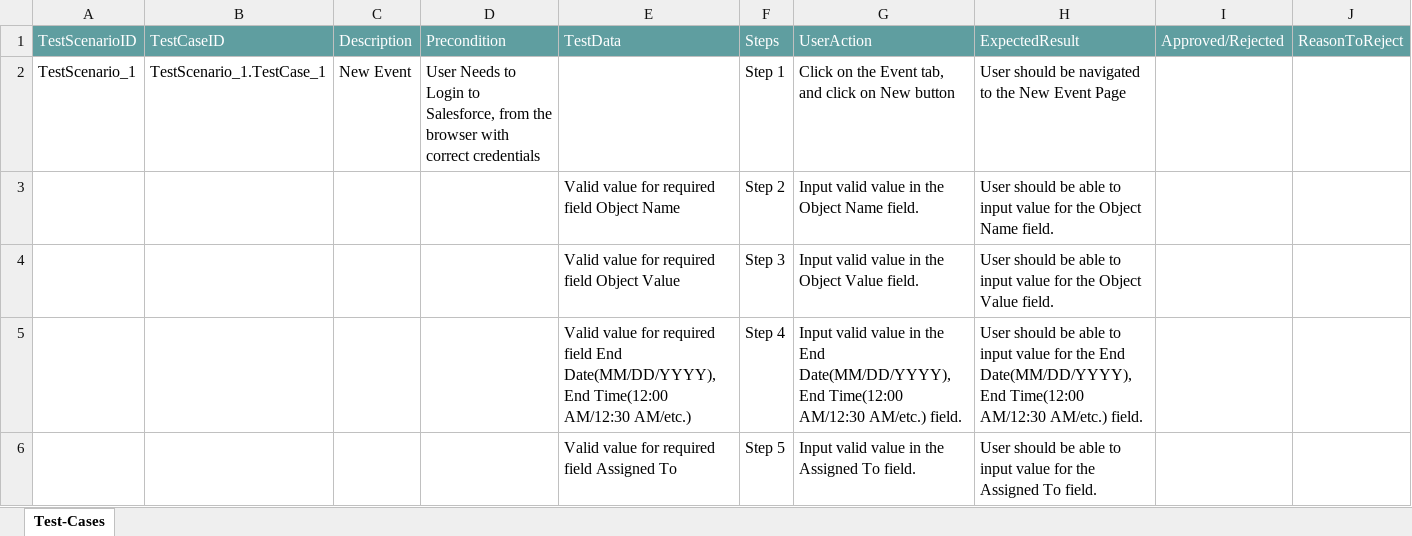
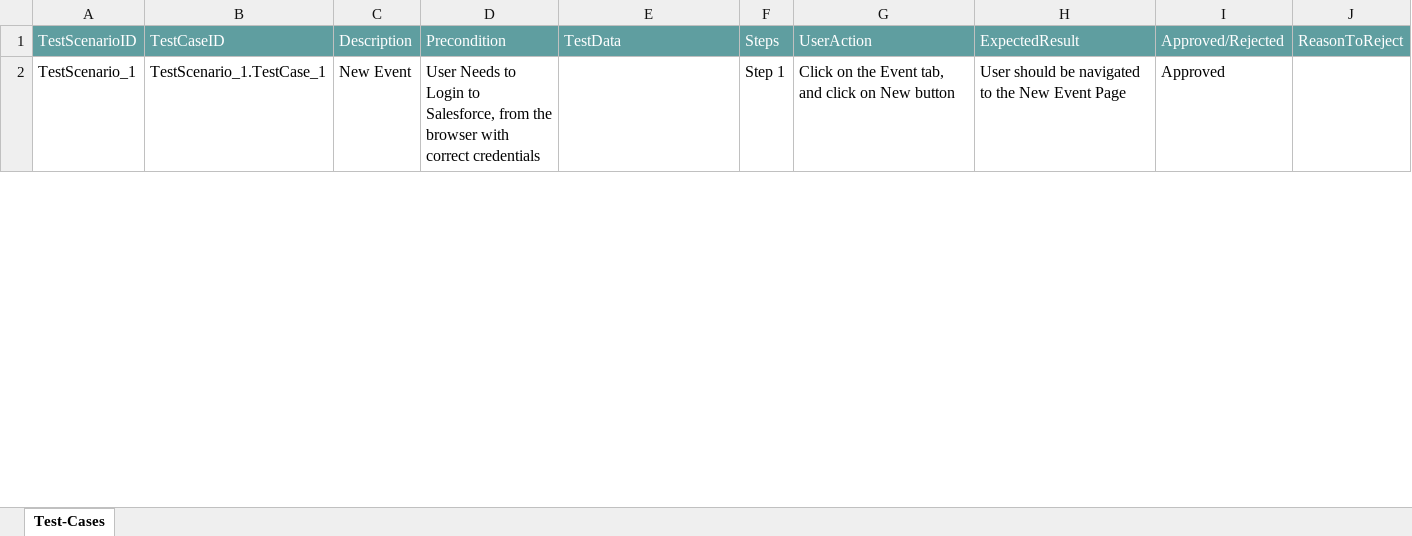
Before and after one commit to ShaikMohamedIrfan/Irfan123, an Excel workbook: EventFunctionalPack.xlsx, sheet Test-Cases, drawn as a sheet; only a part is shown; values as stored, in another font and other column widths than the file's, no borders; table styles not drawn; the diff covers the shown part only; the diff names each change by its address in the sheet, - before the commit and + after, or states it on an @@ line.

```diff
--- a/EventFunctionalPack.xlsx (sheet Test-Cases)
+++ b/EventFunctionalPack.xlsx (sheet Test-Cases)
-I2: (empty)
+I2: Approved
@@ row 3 hidden:  |  |  |  | Valid value for required field Object Name | Step 2 | Input valid value in the Object Name field. | User should be able to input value for the Object Name field. @@
@@ row 4 hidden:  |  |  |  | Valid value for required field Object Value | Step 3 | Input valid value in the Object Value field. | User should be able to input value for the Object Value field. @@
@@ row 5 hidden:  |  |  |  | Valid value for required field End Date(MM/DD/YYYY), End Time(12:00 AM/12:30 AM/etc.) | Step 4 | Input valid value in the End Date(MM/DD/YYYY), End Time(12:00 AM/12:30 AM/etc.) field. | User should be able to input value for the End Date(MM/DD/YYYY), End Time(12:00 AM/12:30 AM/etc.) field. @@
@@ row 6 hidden:  |  |  |  | Valid value for required field Assigned To | Step 5 | Input valid value in the Assigned To field. | User should be able to input value for the Assigned To field. @@
```
Also changed, not shown: 27 hidden or unhidden rows and 3 edited cells elsewhere in this sheet.
